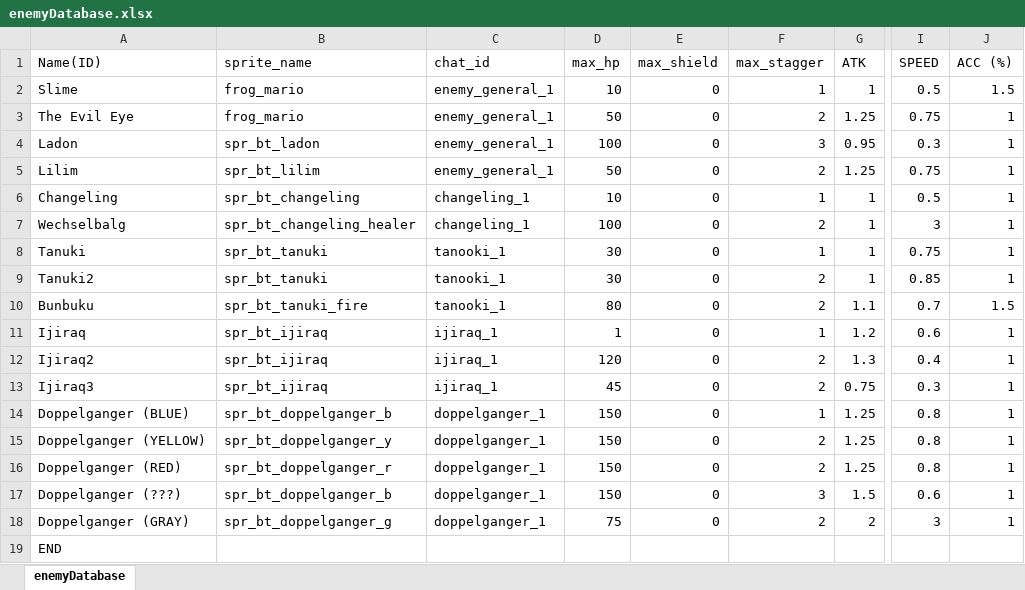
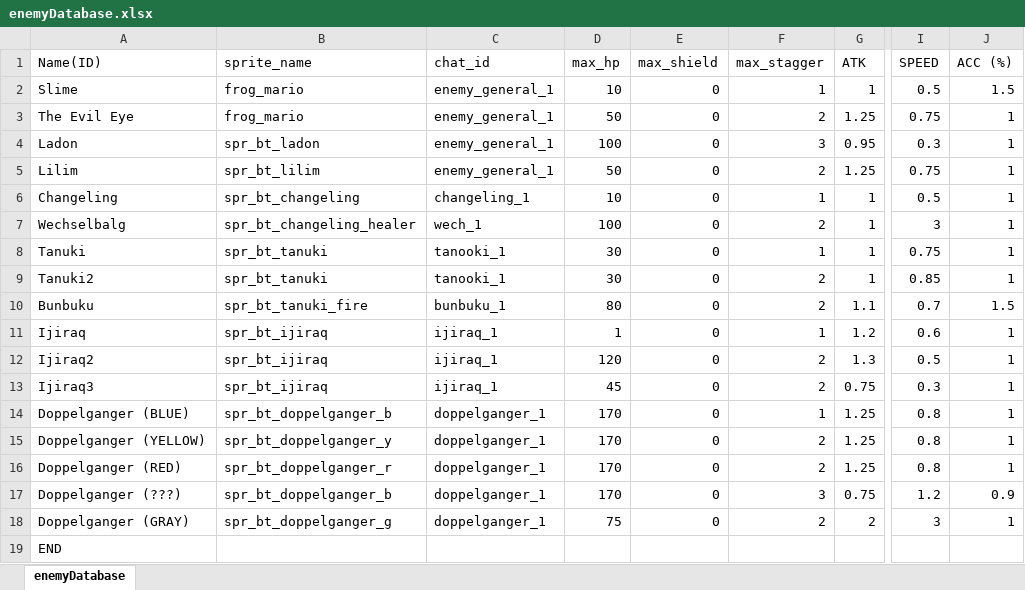
Before and after one commit to Fangee/typocrypha, an Excel workbook: Typocrypha/Assets/excel/enemyDatabase.xlsx, sheet enemyDatabase, drawn as a sheet; only a part is shown, gaps mark what is left out; values as stored, in another font and other column widths than the file's, no borders; the diff names each change by its address in the sheet, - before the commit and + after, or states it on an @@ line.

```diff
--- a/Typocrypha/Assets/excel/enemyDatabase.xlsx (sheet enemyDatabase)
+++ b/Typocrypha/Assets/excel/enemyDatabase.xlsx (sheet enemyDatabase)
-C7 (chat_id): changeling_1
+C7 (chat_id): wech_1
-C10 (chat_id): tanooki_1
+C10 (chat_id): bunbuku_1
-I12 (SPEED): 0.4
+I12 (SPEED): 0.5
-D14:D17 (max_hp): 150
+D14:D17 (max_hp): 170
-G17 (ATK): 1.5
+G17 (ATK): 0.75
-I17 (SPEED): 0.6
+I17 (SPEED): 1.2
-J17 (ACC (%)): 1
+J17 (ACC (%)): 0.9
```
Also changed, not shown: Typocrypha/Assets/excel/chatDatabase.xlsx, Typocrypha/Assets/excel/spellDictionary.xlsx, 42 other files.
